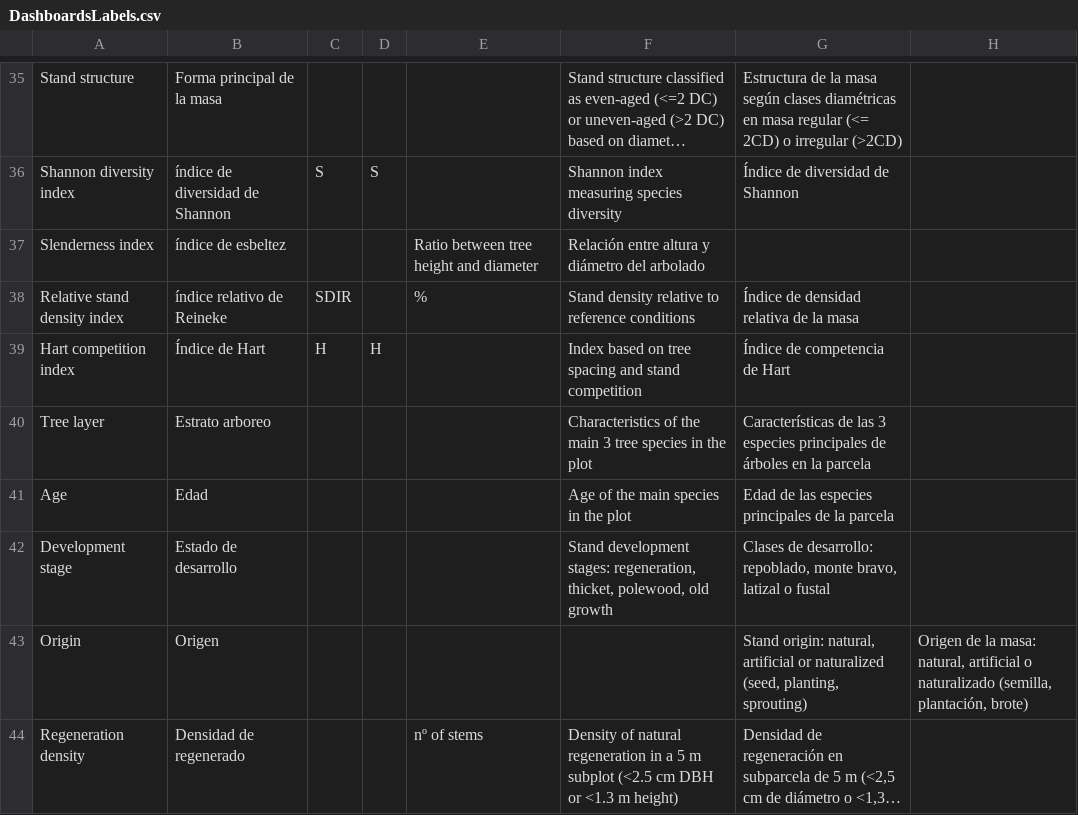
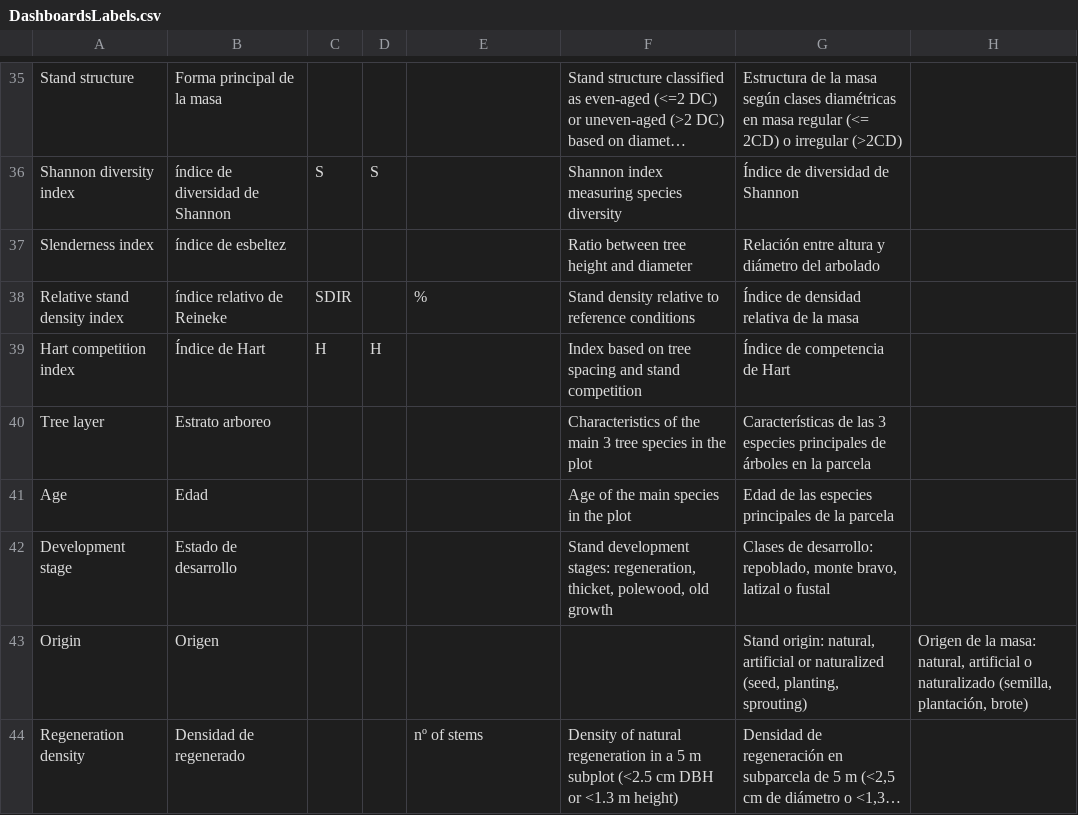
Before and after one commit to nacresle/Dashboards_BMP, a CSV file: Plot_Data_EN/DashboardsLabels.csv, drawn as a sheet; only a part is shown, gaps mark what is left out; long unchanged cells end in ….

Commit message:
Update DashboardsLabels.csv

```diff
--- a/Plot_Data_EN/DashboardsLabels.csv
+++ b/Plot_Data_EN/DashboardsLabels.csv
@@ -36,3 +36,3 @@
 "Shannon diversity index", "índice de diversidad de Shannon","S","S","","Shannon index measuring species diversity","Índice de diversidad de Shannon"
-"Slenderness index", "índice de esbeltez","","","Ratio between tree height and diameter","Relación entre altura y diámetro del arbolado"
+"Slenderness index", "índice de esbeltez","","", "","Ratio between tree height and diameter","Relación entre altura y diámetro del arbolado"
 "Relative stand density index","índice relativo de Reineke","SDIR","","%","Stand density relative to reference conditions","Índice de densidad relativa de la masa"
```
